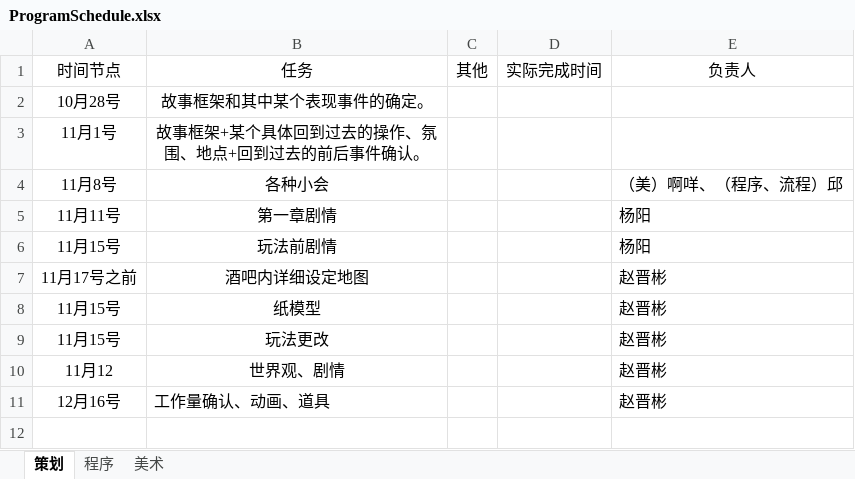
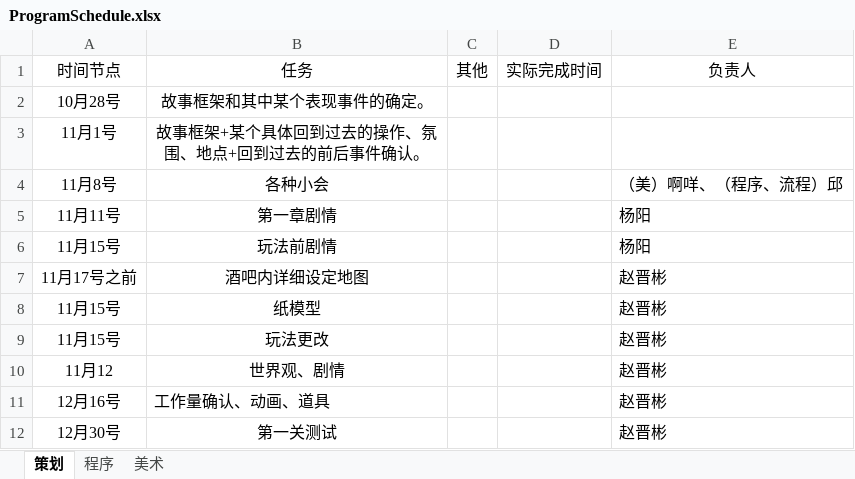
Before and after one commit to qyjbeijing2017/Chinese1990SGame, an Excel workbook: Doc/ProgramSchedule.xlsx, sheet 策划, drawn as a sheet; values as stored, in another font and other column widths than the file's, no borders; the diff names each change by its address in the sheet, - before the commit and + after, or states it on an @@ line.

```diff
--- a/Doc/ProgramSchedule.xlsx (sheet 策划)
+++ b/Doc/ProgramSchedule.xlsx (sheet 策划)
+row 12: 12月30号 | 第一关测试 |  |  | 赵晋彬
```
Also changed, not shown: sheet 程序, 22 other files.
